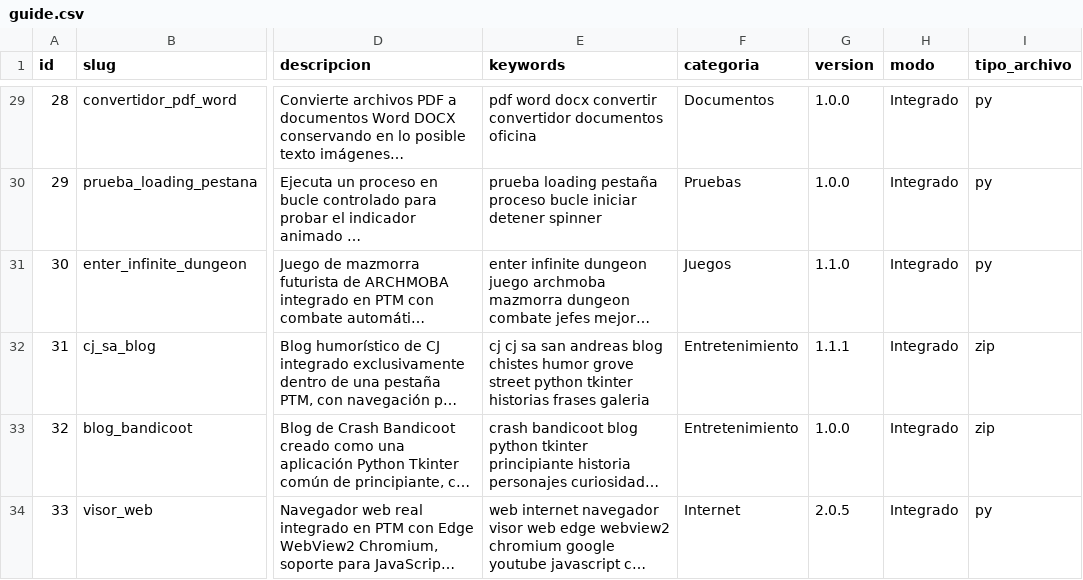
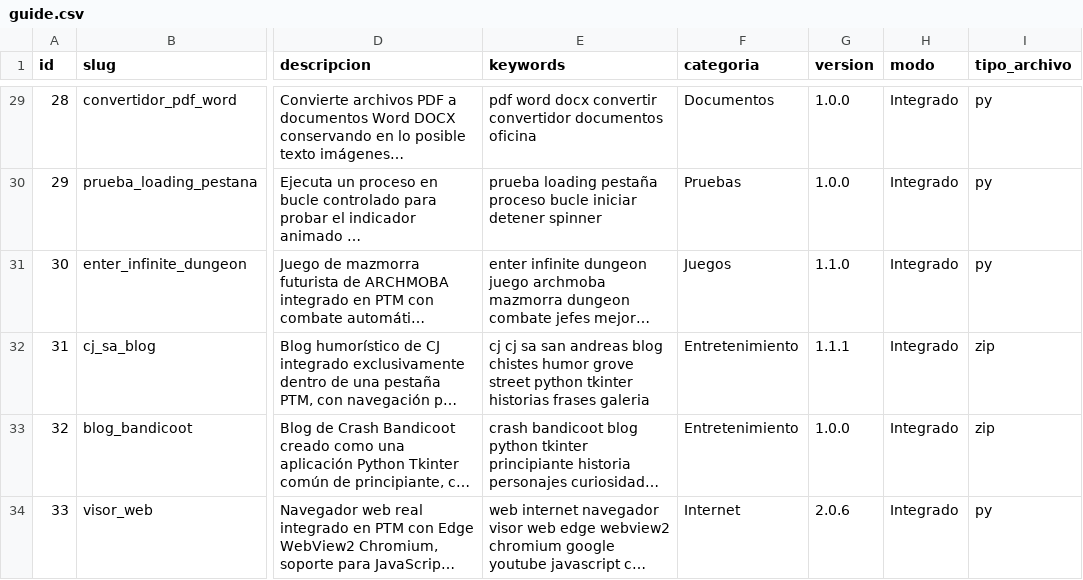
Before and after one commit to mobatfb/archmoba-config, a CSV file: PTM/guide.csv, drawn as a sheet; only a part is shown, gaps mark what is left out; long unchanged cells end in …; the diff names each change by its address in the sheet, - before the commit and + after, or states it on an @@ line.

Commit message:
Actualizar Visor Web 2.0.6

```diff
--- a/PTM/guide.csv
+++ b/PTM/guide.csv
-G34 (version): 2.0.5
+G34 (version): 2.0.6
```
